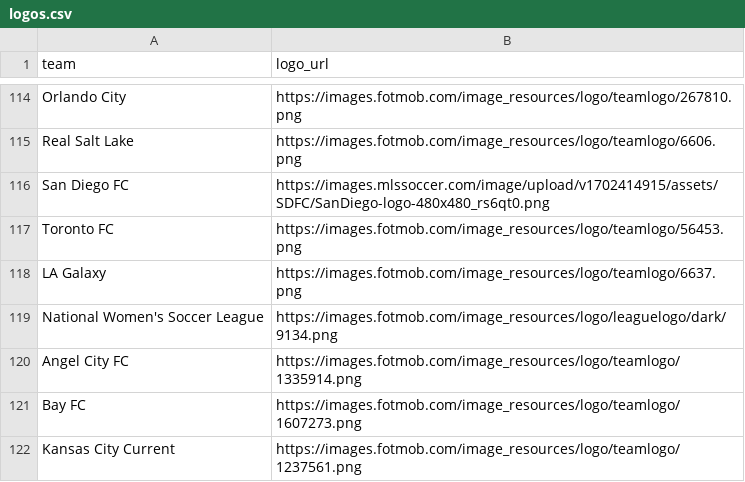
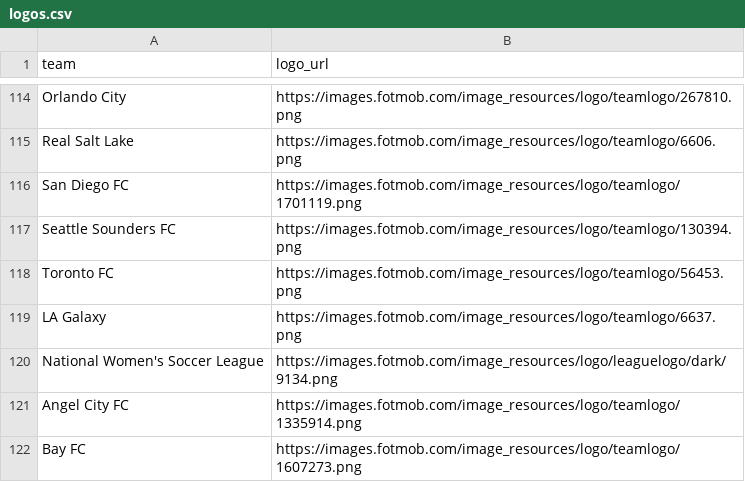
Before and after one commit to saberpowers/saberpowers.github.io, a CSV file: jobs/logos.csv, drawn as a sheet; only a part is shown, gaps mark what is left out; the shorter side is filled out with more unchanged rows.

```diff
--- a/jobs/logos.csv
+++ b/jobs/logos.csv
@@ -115,3 +115,4 @@ Orlando City,https://images.fotmob.com/image_resources/logo/teamlogo/267810.png
 Real Salt Lake,https://images.fotmob.com/image_resources/logo/teamlogo/6606.png
-San Diego FC,https://images.mlssoccer.com/image/upload/v1702414915/assets/SDFC/SanDiego-logo-480x480_rs6qt0.png
+San Diego FC,https://images.fotmob.com/image_resources/logo/teamlogo/1701119.png
+Seattle Sounders FC,https://images.fotmob.com/image_resources/logo/teamlogo/130394.png
 Toronto FC,https://images.fotmob.com/image_resources/logo/teamlogo/56453.png
```
Also changed, not shown: jobs/jobs.csv.
